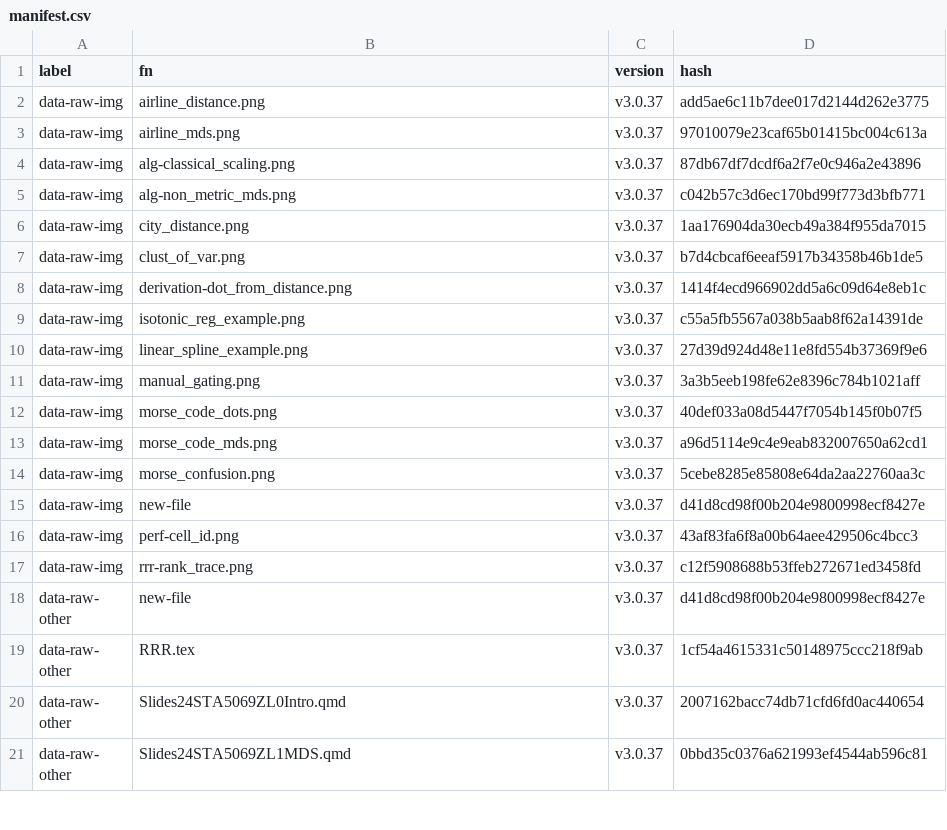
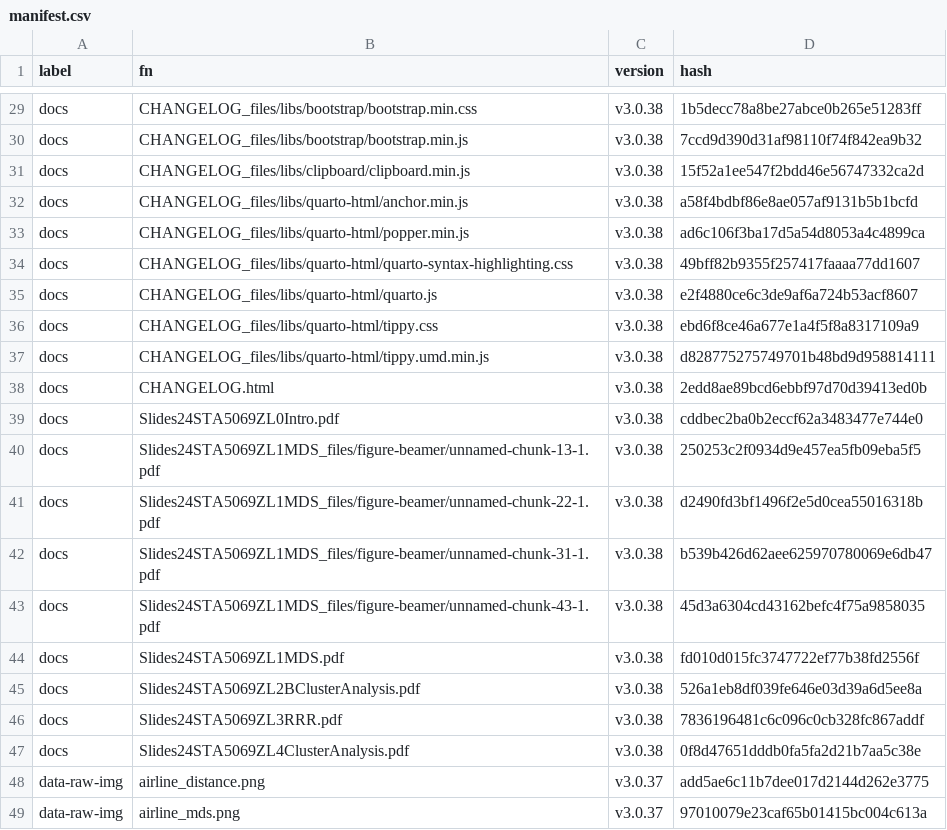
Before and after one commit to MiguelRodo/Slides24STA5069Z, a CSV file: manifest.csv, drawn as a sheet; only a part is shown, gaps mark what is left out; the shorter side is filled out with more unchanged rows; the diff covers the shown part only; the diff names each change by its address in the sheet, - before the commit and + after, or states it on an @@ line.

```diff
--- a/manifest.csv
+++ b/manifest.csv
+row 29: docs | CHANGELOG_files/libs/bootstrap/bootstrap.min.css | v3.0.38 | 1b5decc78a8be27abce0b265e51283ff
+row 30: docs | CHANGELOG_files/libs/bootstrap/bootstrap.min.js | v3.0.38 | 7ccd9d390d31af98110f74f842ea9b32
+row 31: docs | CHANGELOG_files/libs/clipboard/clipboard.min.js | v3.0.38 | 15f52a1ee547f2bdd46e56747332ca2d
+row 32: docs | CHANGELOG_files/libs/quarto-html/anchor.min.js | v3.0.38 | a58f4bdbf86e8ae057af9131b5b1bcfd
+row 33: docs | CHANGELOG_files/libs/quarto-html/popper.min.js | v3.0.38 | ad6c106f3ba17d5a54d8053a4c4899ca
+row 34: docs | CHANGELOG_files/libs/quarto-html/quarto-syntax-highlighting.css | v3.0.38 | 49bff82b9355f257417faaaa77dd1607
+row 35: docs | CHANGELOG_files/libs/quarto-html/quarto.js | v3.0.38 | e2f4880ce6c3de9af6a724b53acf8607
+row 36: docs | CHANGELOG_files/libs/quarto-html/tippy.css | v3.0.38 | ebd6f8ce46a677e1a4f5f8a8317109a9
+row 37: docs | CHANGELOG_files/libs/quarto-html/tippy.umd.min.js | v3.0.38 | d828775275749701b48bd9d958814111
+row 38: docs | CHANGELOG.html | v3.0.38 | 2edd8ae89bcd6ebbf97d70d39413ed0b
+row 39: docs | Slides24STA5069ZL0Intro.pdf | v3.0.38 | cddbec2ba0b2eccf62a3483477e744e0
+row 40: docs | Slides24STA5069ZL1MDS_files/figure-beamer/unnamed-chunk-13-1.pdf | v3.0.38 | 250253c2f0934d9e457ea5fb09eba5f5
+row 41: docs | Slides24STA5069ZL1MDS_files/figure-beamer/unnamed-chunk-22-1.pdf | v3.0.38 | d2490fd3bf1496f2e5d0cea55016318b
+row 42: docs | Slides24STA5069ZL1MDS_files/figure-beamer/unnamed-chunk-31-1.pdf | v3.0.38 | b539b426d62aee625970780069e6db47
+row 43: docs | Slides24STA5069ZL1MDS_files/figure-beamer/unnamed-chunk-43-1.pdf | v3.0.38 | 45d3a6304cd43162befc4f75a9858035
+row 44: docs | Slides24STA5069ZL1MDS.pdf | v3.0.38 | fd010d015fc3747722ef77b38fd2556f
+row 45: docs | Slides24STA5069ZL2BClusterAnalysis.pdf | v3.0.38 | 526a1eb8df039fe646e03d39a6d5ee8a
+row 46: docs | Slides24STA5069ZL3RRR.pdf | v3.0.38 | 7836196481c6c096c0cb328fc867addf
+row 47: docs | Slides24STA5069ZL4ClusterAnalysis.pdf | v3.0.38 | 0f8d47651dddb0fa5fa2d21b7aa5c38e
```
Also changed, not shown: 27 added rows elsewhere in this file, 3 other files.
